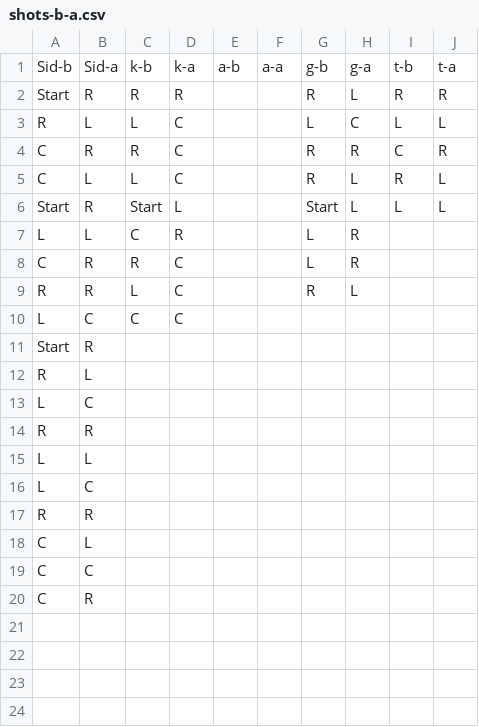
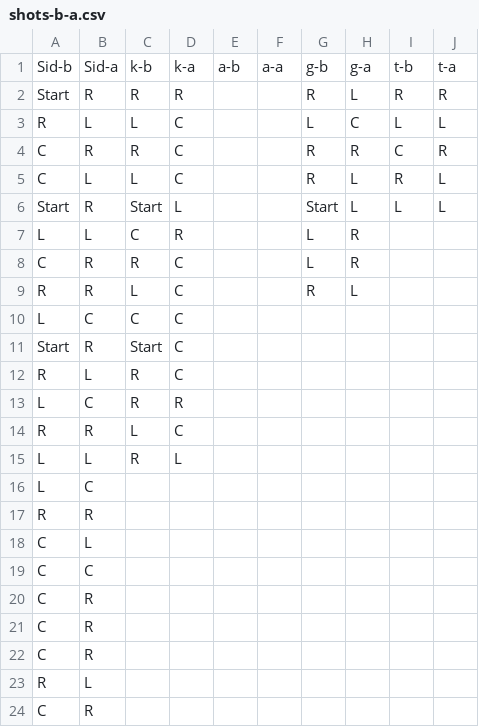
Before and after one commit to ktech99/FIFA_Penalties, a CSV file: shots-b-a.csv, drawn as a sheet.

```diff
--- a/shots-b-a.csv
+++ b/shots-b-a.csv
@@ -10,7 +10,7 @@ R,R,L,C,,,R,L,,
 L,C,C,C,,,,,,
-Start,R,,,,,,,,
-R,L,,,,,,,,
-L,C,,,,,,,,
-R,R,,,,,,,,
-L,L,,,,,,,,
+Start,R,Start,C,,,,,,
+R,L,R,C,,,,,,
+L,C,R,R,,,,,,
+R,R,L,C,,,,,,
+L,L,R,L,,,,,,
 L,C,,,,,,,,
@@ -19,2 +19,6 @@ C,L,,,,,,,,
 C,C,,,,,,,,
+C,R,,,,,,,,
+C,R,,,,,,,,
+C,R,,,,,,,,
+R,L,,,,,,,,
 C,R,,,,,,,,
```
Also changed, not shown: 3 other files.
